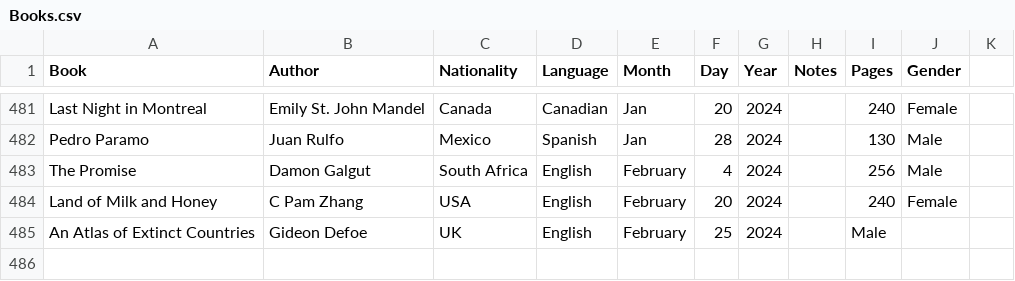
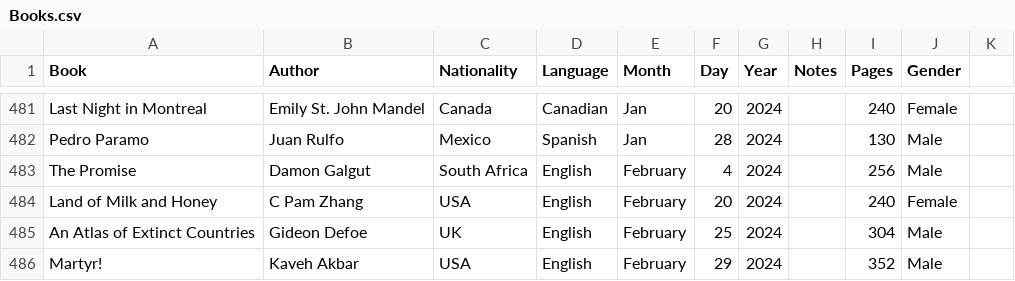
Before and after one commit to davidbrae/books, a CSV file: Books.csv, drawn as a sheet; only a part is shown, gaps mark what is left out.

```diff
--- a/Books.csv
+++ b/Books.csv
@@ -484,2 +484,3 @@ The Promise,Damon Galgut,South Africa,English,February,4,2024,,256,Male,
 Land of Milk and Honey,C Pam Zhang,USA,English,February,20,2024,,240,Female,
-An Atlas of Extinct Countries,Gideon Defoe,UK,English,February,25,2024,,Male,
+An Atlas of Extinct Countries,Gideon Defoe,UK,English,February,25,2024,,304,Male,
+Martyr!,Kaveh Akbar,USA,English,February,29,2024,,352,Male,
```
Also changed, not shown: 1 other file.
